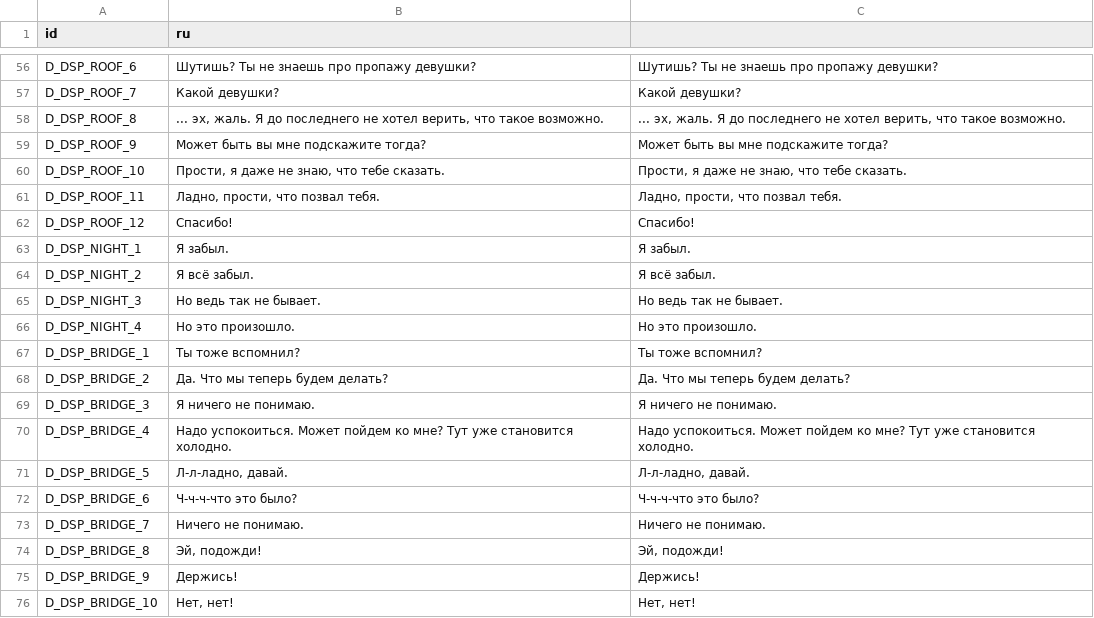
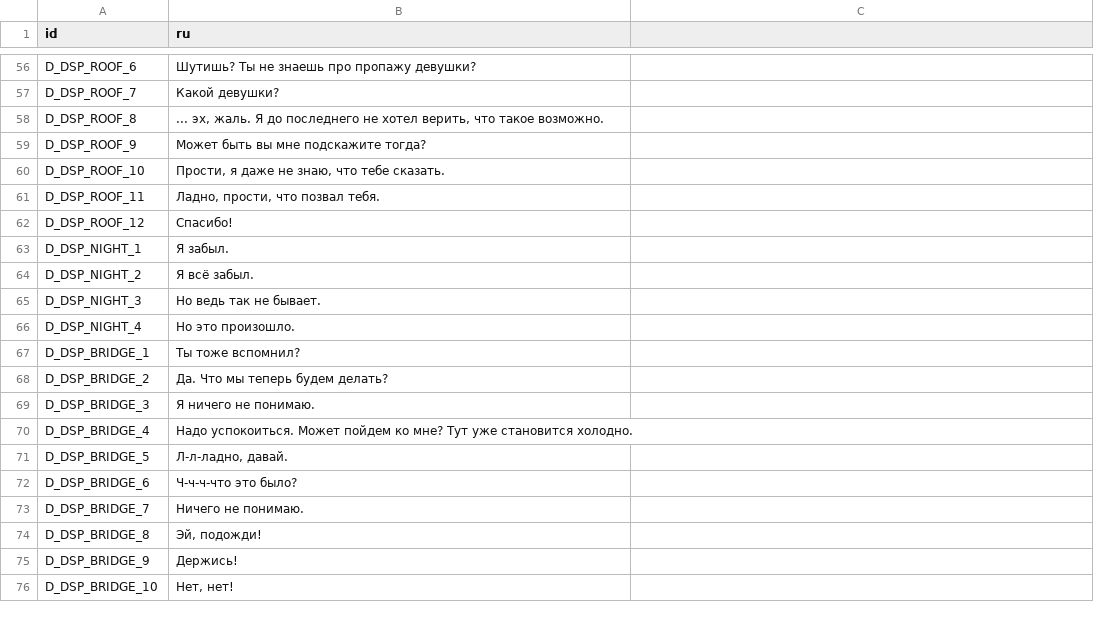
Before and after one commit to ordinary-dev/student-quest, a CSV file: Translations/en/Chapter2/Disappearance.csv, drawn as a sheet; only a part is shown, gaps mark what is left out; the diff covers the shown part only.

```diff
--- a/Translations/en/Chapter2/Disappearance.csv
+++ b/Translations/en/Chapter2/Disappearance.csv
@@ -56,21 +56,21 @@
-"D_DSP_ROOF_6","Шутишь? Ты не знаешь про пропажу девушки?","Шутишь? Ты не знаешь про пропажу девушки?"
-"D_DSP_ROOF_7","Какой девушки?","Какой девушки?"
-"D_DSP_ROOF_8","... эх, жаль. Я до последнего не хотел верить, что такое возможно.","... эх, жаль. Я до последнего не хотел верить, что такое возможно."
-"D_DSP_ROOF_9","Может быть вы мне подскажите тогда?","Может быть вы мне подскажите тогда?"
-"D_DSP_ROOF_10","Прости, я даже не знаю, что тебе сказать.","Прости, я даже не знаю, что тебе сказать."
-"D_DSP_ROOF_11","Ладно, прости, что позвал тебя.","Ладно, прости, что позвал тебя."
-"D_DSP_ROOF_12","Спасибо!","Спасибо!"
-"D_DSP_NIGHT_1","Я забыл.","Я забыл."
-"D_DSP_NIGHT_2","Я всё забыл.","Я всё забыл."
-"D_DSP_NIGHT_3","Но ведь так не бывает.","Но ведь так не бывает."
-"D_DSP_NIGHT_4","Но это произошло.","Но это произошло."
-"D_DSP_BRIDGE_1","Ты тоже вспомнил?","Ты тоже вспомнил?"
-"D_DSP_BRIDGE_2","Да. Что мы теперь будем делать?","Да. Что мы теперь будем делать?"
-"D_DSP_BRIDGE_3","Я ничего не понимаю.","Я ничего не понимаю."
-"D_DSP_BRIDGE_4","Надо успокоиться. Может пойдем ко мне? Тут уже становится холодно.","Надо успокоиться. Может пойдем ко мне? Тут уже становится холодно."
-"D_DSP_BRIDGE_5","Л-л-ладно, давай.","Л-л-ладно, давай."
-"D_DSP_BRIDGE_6","Ч-ч-ч-что это было?","Ч-ч-ч-что это было?"
-"D_DSP_BRIDGE_7","Ничего не понимаю.","Ничего не понимаю."
-"D_DSP_BRIDGE_8","Эй, подожди!","Эй, подожди!"
-"D_DSP_BRIDGE_9","Держись!","Держись!"
-"D_DSP_BRIDGE_10","Нет, нет!","Нет, нет!"
+"D_DSP_ROOF_6","Шутишь? Ты не знаешь про пропажу девушки?"
+"D_DSP_ROOF_7","Какой девушки?"
+"D_DSP_ROOF_8","... эх, жаль. Я до последнего не хотел верить, что такое возможно."
+"D_DSP_ROOF_9","Может быть вы мне подскажите тогда?"
+"D_DSP_ROOF_10","Прости, я даже не знаю, что тебе сказать."
+"D_DSP_ROOF_11","Ладно, прости, что позвал тебя."
+"D_DSP_ROOF_12","Спасибо!"
+"D_DSP_NIGHT_1","Я забыл."
+"D_DSP_NIGHT_2","Я всё забыл."
+"D_DSP_NIGHT_3","Но ведь так не бывает."
+"D_DSP_NIGHT_4","Но это произошло."
+"D_DSP_BRIDGE_1","Ты тоже вспомнил?"
+"D_DSP_BRIDGE_2","Да. Что мы теперь будем делать?"
+"D_DSP_BRIDGE_3","Я ничего не понимаю."
+"D_DSP_BRIDGE_4","Надо успокоиться. Может пойдем ко мне? Тут уже становится холодно."
+"D_DSP_BRIDGE_5","Л-л-ладно, давай."
+"D_DSP_BRIDGE_6","Ч-ч-ч-что это было?"
+"D_DSP_BRIDGE_7","Ничего не понимаю."
+"D_DSP_BRIDGE_8","Эй, подожди!"
+"D_DSP_BRIDGE_9","Держись!"
+"D_DSP_BRIDGE_10","Нет, нет!"
```
Also changed, not shown: 54 edited cells elsewhere in this file.
